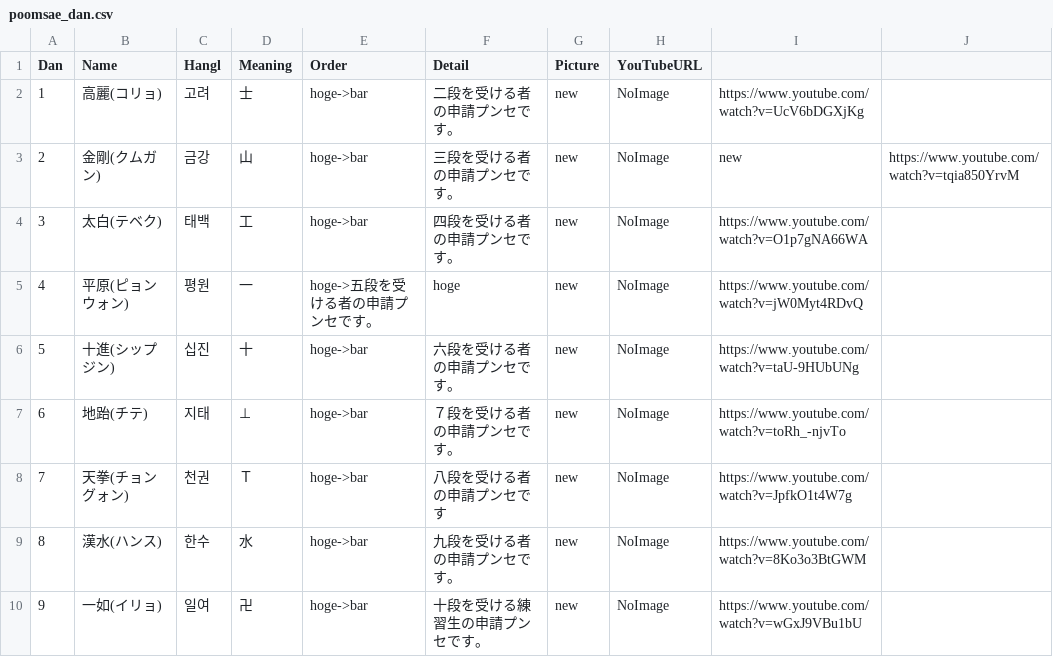
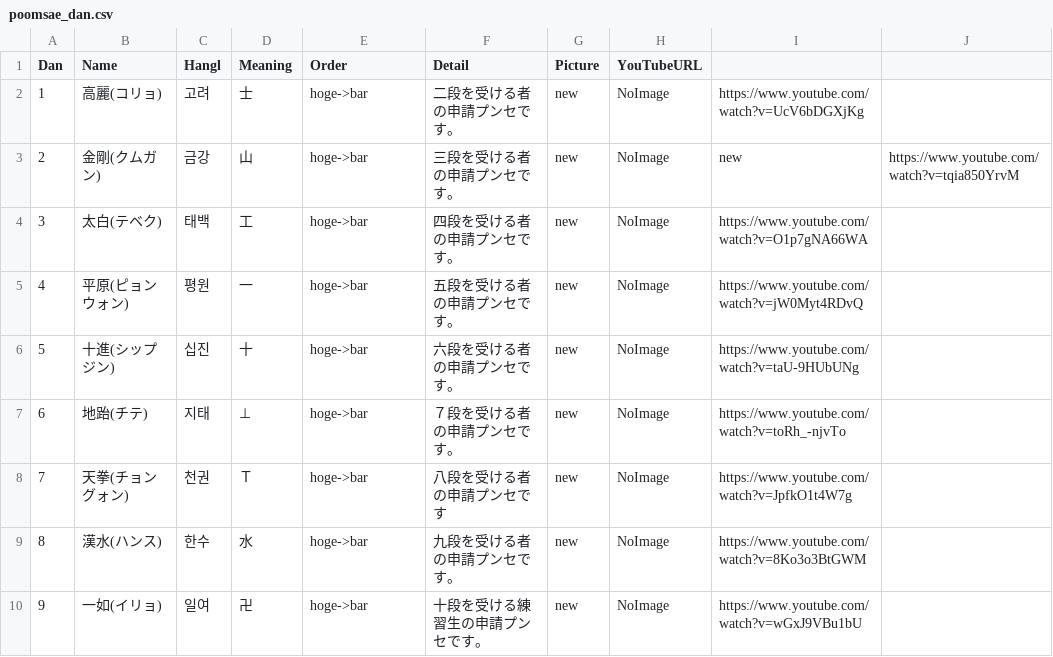
Before and after one commit to shinriyo/xamarin_pooksae, a CSV file: dbCSV/poomsae_dan.csv, drawn as a sheet.

Commit message:
5
5 update

```diff
--- a/dbCSV/poomsae_dan.csv
+++ b/dbCSV/poomsae_dan.csv
@@ -4,3 +4,3 @@ Dan,Name,Hangl,Meaning,Order,Detail,Picture,YouTubeURL
 3,太白(テベク),태백,工,hoge->bar,四段を受ける者の申請プンセです。,new,NoImage,https://www.youtube.com/watch?v=O1p7gNA66WA
-4,平原(ピョンウォン),평원,一,hoge->五段を受ける者の申請プンセです。,hoge,new,NoImage,https://www.youtube.com/watch?v=jW0Myt4RDvQ
+4,平原(ピョンウォン),평원,一,hoge->bar,五段を受ける者の申請プンセです。,new,NoImage,https://www.youtube.com/watch?v=jW0Myt4RDvQ
 5,十進(シップジン),십진,十,hoge->bar,六段を受ける者の申請プンセです。,new,NoImage,https://www.youtube.com/watch?v=taU-9HUbUNg
```
